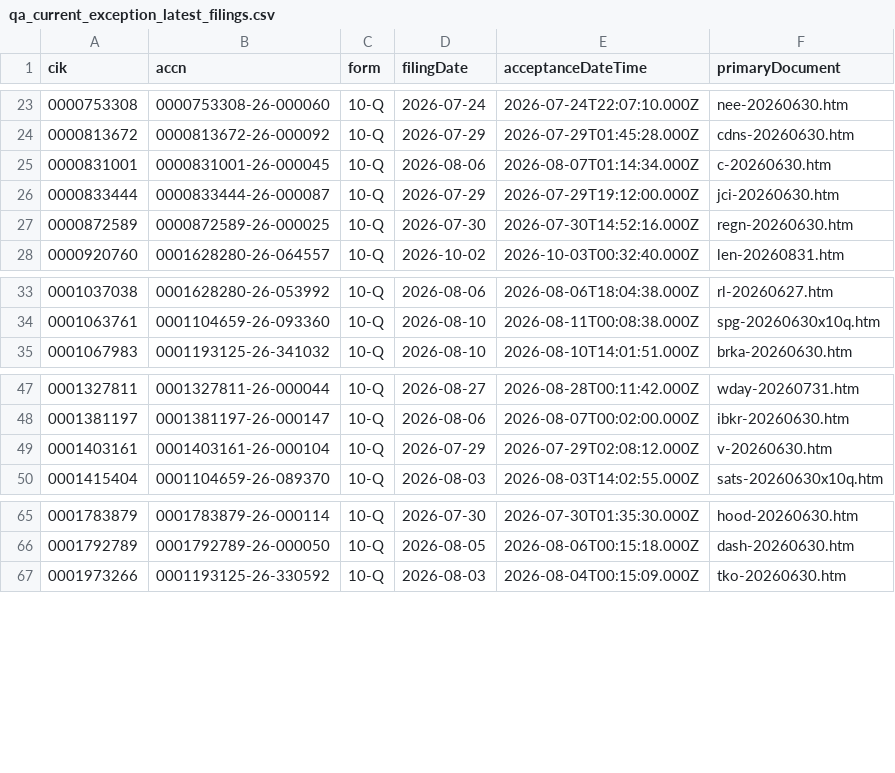
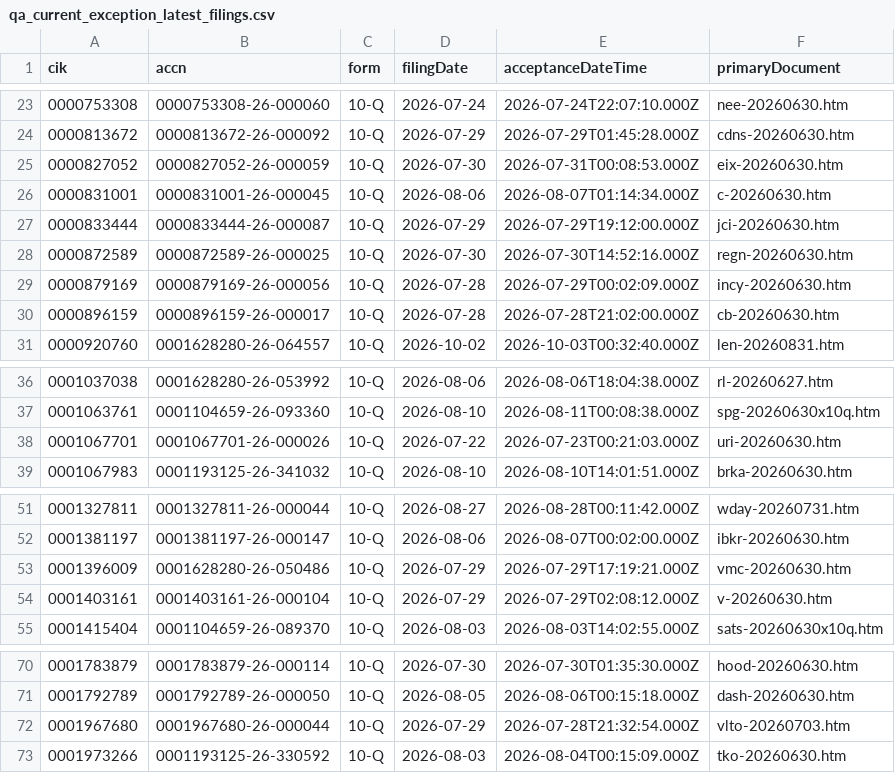
Before and after one commit to nb788/ChatGPT-stock-lab, a CSV file: data/qa_current_exception_latest_filings.csv, drawn as a sheet; only a part is shown, gaps mark what is left out; the diff names each change by its address in the sheet, - before the commit and + after, or states it on an @@ line.

```diff
--- a/data/qa_current_exception_latest_filings.csv
+++ b/data/qa_current_exception_latest_filings.csv
+row 25: 0000827052 | 0000827052-26-000059 | 10-Q | 2026-07-30 | 2026-07-31T00:08:53.000Z | eix-20260630.htm
+row 29: 0000879169 | 0000879169-26-000056 | 10-Q | 2026-07-28 | 2026-07-29T00:02:09.000Z | incy-20260630.htm
+row 30: 0000896159 | 0000896159-26-000017 | 10-Q | 2026-07-28 | 2026-07-28T21:02:00.000Z | cb-20260630.htm
+row 38: 0001067701 | 0001067701-26-000026 | 10-Q | 2026-07-22 | 2026-07-23T00:21:03.000Z | uri-20260630.htm
+row 53: 0001396009 | 0001628280-26-050486 | 10-Q | 2026-07-29 | 2026-07-29T17:19:21.000Z | vmc-20260630.htm
+row 72: 0001967680 | 0001967680-26-000044 | 10-Q | 2026-07-29 | 2026-07-28T21:32:54.000Z | vlto-20260703.htm
```
Also changed, not shown: data/qa_current_coverage.csv, data/qa_current_exceptions.csv, 10 other files.
